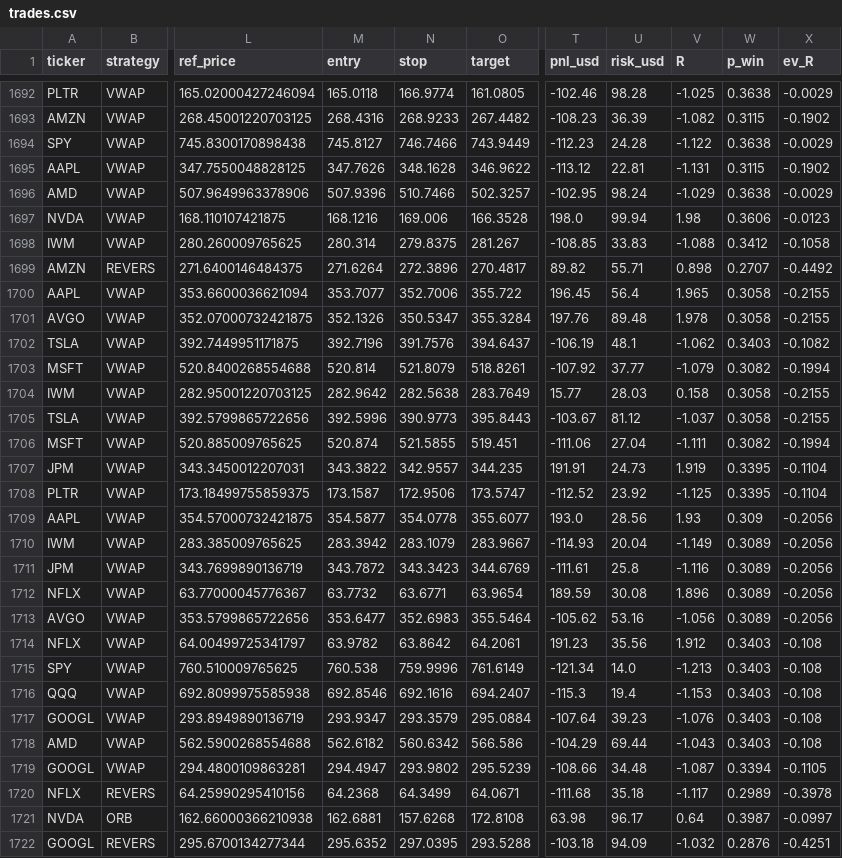
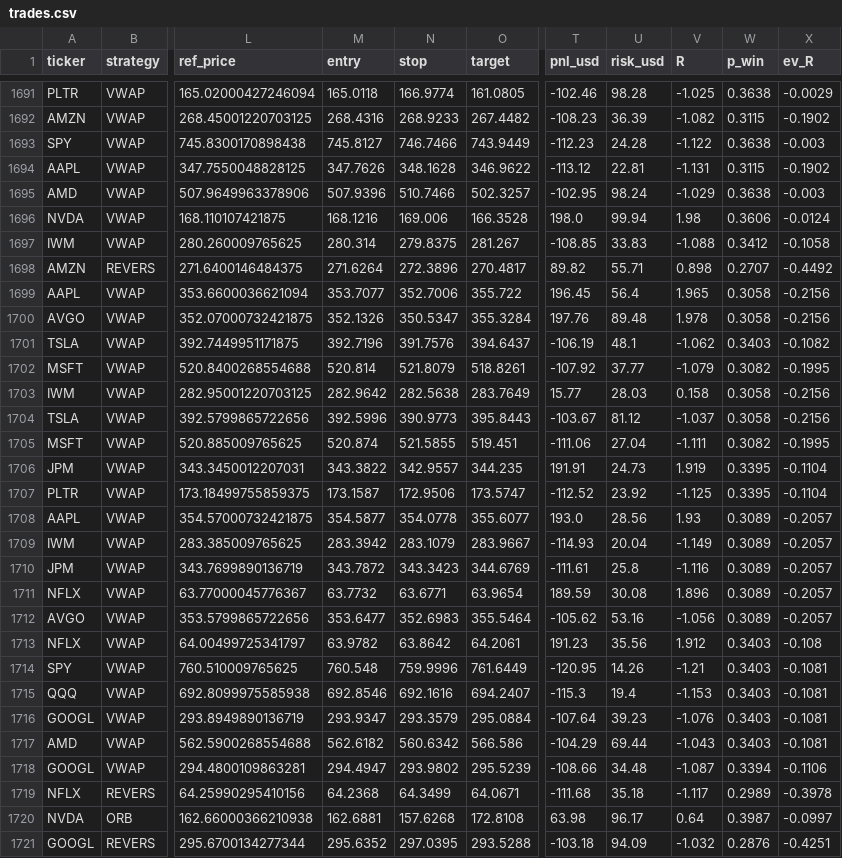
Before and after one commit to Moringo22/day-trading-test, a CSV file: trades.csv, drawn as a sheet; only a part is shown, gaps mark what is left out; addresses are those after the commit; the diff covers the shown part only; the diff names each change by its address in the sheet, - before the commit and + after, or states it on an @@ line.

```diff
--- a/trades.csv
+++ b/trades.csv
-X1693 (ev_R): -0.0029
+X1693 (ev_R): -0.003
-X1695 (ev_R): -0.0029
+X1695 (ev_R): -0.003
-X1696 (ev_R): -0.0123
+X1696 (ev_R): -0.0124
-X1699:X1700 (ev_R): -0.2155
+X1699:X1700 (ev_R): -0.2156
-X1702 (ev_R): -0.1994
+X1702 (ev_R): -0.1995
-X1703:X1704 (ev_R): -0.2155
+X1703:X1704 (ev_R): -0.2156
-X1705 (ev_R): -0.1994
+X1705 (ev_R): -0.1995
-W1708 (p_win): 0.309
+W1708 (p_win): 0.3089
-X1708:X1712 (ev_R): -0.2056
+X1708:X1712 (ev_R): -0.2057
-M1714 (entry): 760.538
+M1714 (entry): 760.548
-O1714 (target): 761.6149
+O1714 (target): 761.6449
-T1714 (pnl_usd): -121.34
+T1714 (pnl_usd): -120.95
-U1714 (risk_usd): 14.0
+U1714 (risk_usd): 14.26
-V1714 (R): -1.213
+V1714 (R): -1.21
-X1714:X1717 (ev_R): -0.108
+X1714:X1717 (ev_R): -0.1081
-X1718 (ev_R): -0.1105
+X1718 (ev_R): -0.1106
```
Also changed, not shown: 1 removed row and 37 edited cells elsewhere in this file, data/bars/2026-11-06.csv, data/bars/2026-11-09.csv, 5 other files.
